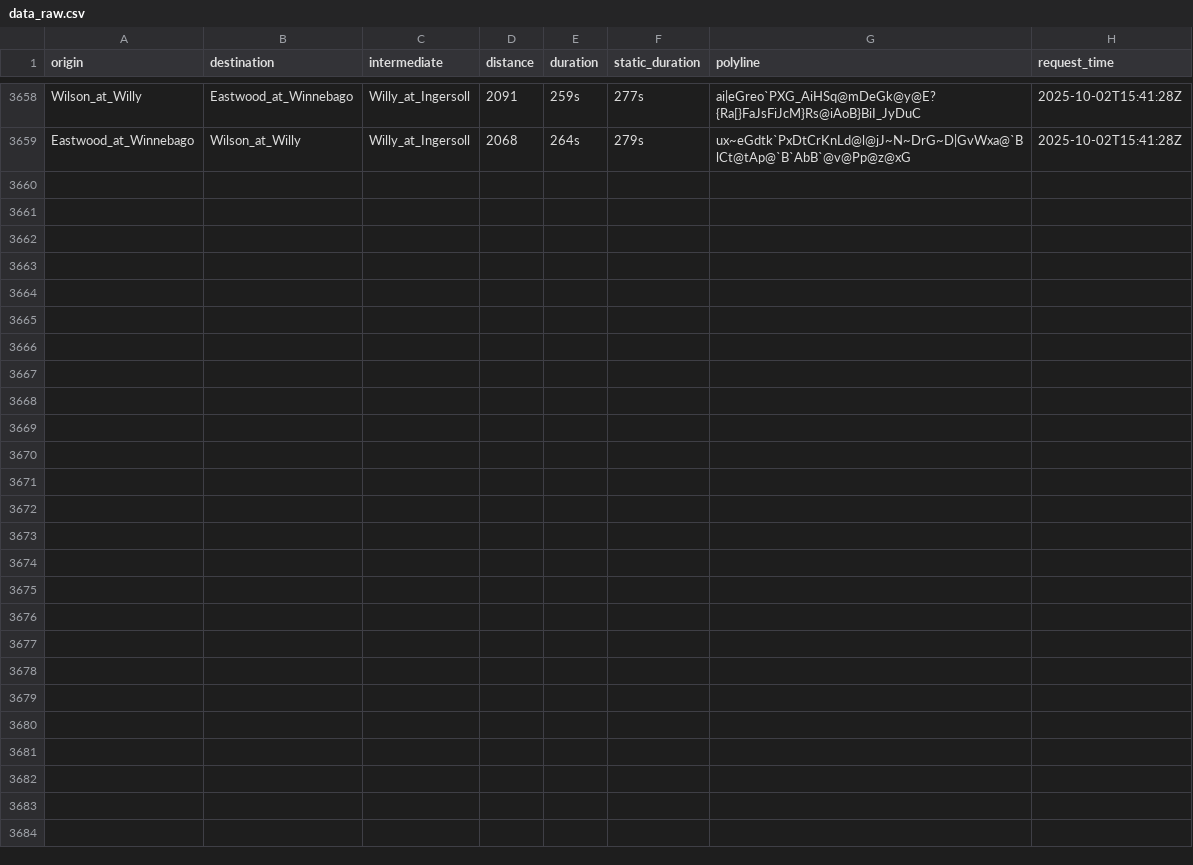
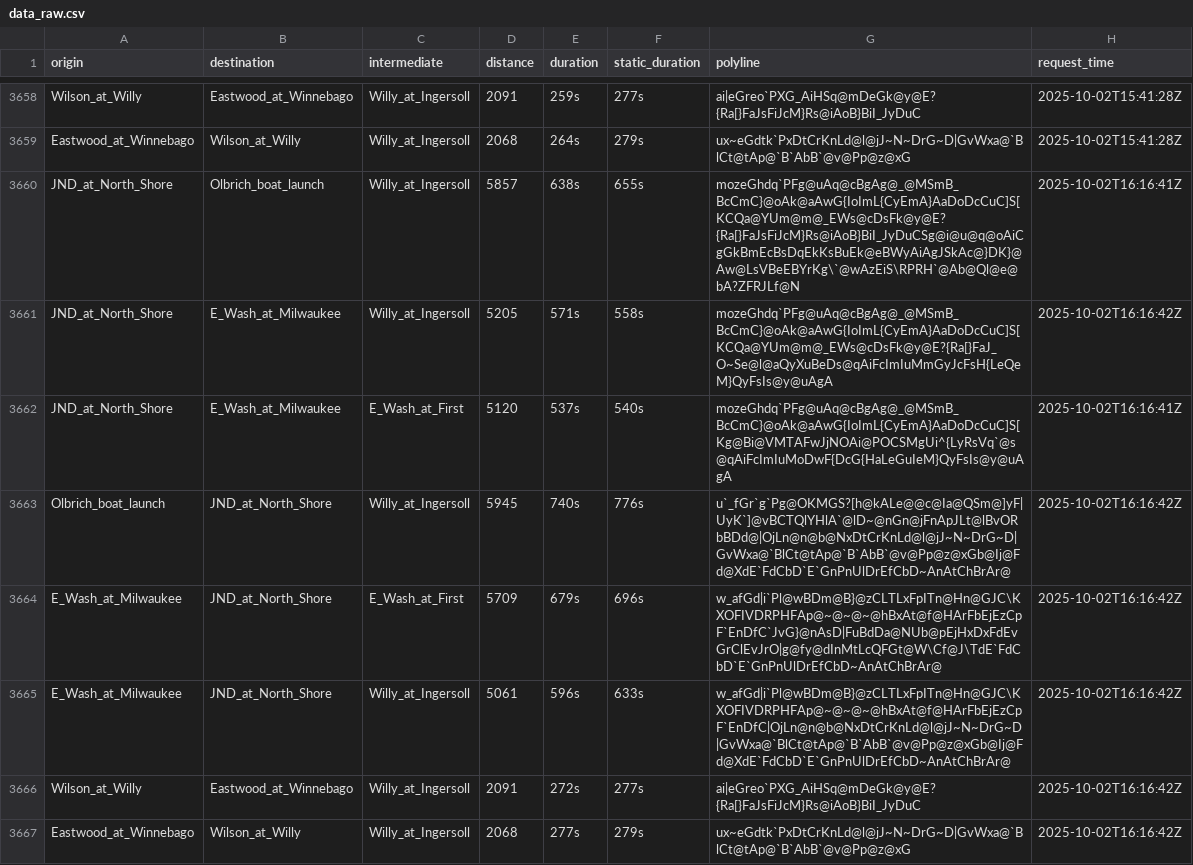
Before and after one commit to vgXhc/willy_street, a CSV file: data/data_raw.csv, drawn as a sheet; only a part is shown, gaps mark what is left out.

```diff
--- a/data/data_raw.csv
+++ b/data/data_raw.csv
@@ -3659 +3659,9 @@ Wilson_at_Willy,Eastwood_at_Winnebago,Willy_at_Ingersoll,2091,259s,277s,ai|eGreo
 Eastwood_at_Winnebago,Wilson_at_Willy,Willy_at_Ingersoll,2068,264s,279s,ux~eGdtk`PxDtCrKnLd@l@jJ~N~DrG~D|GvWxa@`BlCt@tAp@`B`AbB`@v@Pp@z@xG,2025-10-02T15:41:28Z
+JND_at_North_Shore,Olbrich_boat_launch,Willy_at_Ingersoll,5857,638s,655s,mozeGhdq`PFg@uAq@cBgAg@_@MSmB_BcCmC}@oAk@aAwG{IoImL{CyEmA}AaDoDcCuC]S[KCQa@YUm@m@_EWs@cDsFk@y@E?{Ra[}FaJsFiJcM}Rs@iAoB}BiI_JyDuCSg@i@u@q@oAiCgGkBmEcBsDqEkKsBuEk@eBWyAiAgJSkAc@}DK}@Aw@LsVBeEBYrKg\`@wAzEiS\RPRH`@Ab@Ql@e@bA?ZFRJLf@N,2025-10-02T16:16:41Z
+JND_at_North_Shore,E_Wash_at_Milwaukee,Willy_at_Ingersoll,5205,571s,558s,mozeGhdq`PFg@uAq@cBgAg@_@MSmB_BcCmC}@oAk@aAwG{IoImL{CyEmA}AaDoDcCuC]S[KCQa@YUm@m@_EWs@cDsFk@y@E?{Ra[}FaJ_O~Se@l@aQyXuBeDs@qAiFcImIuMmGyJcFsH{LeQeM}QyFsIs@y@uAgA,2025-10-02T16:16:42Z
+JND_at_North_Shore,E_Wash_at_Milwaukee,E_Wash_at_First,5120,537s,540s,mozeGhdq`PFg@uAq@cBgAg@_@MSmB_BcCmC}@oAk@aAwG{IoImL{CyEmA}AaDoDcCuC]S[Kg@Bi@VMTAFwJjNOAi@POCSMgUi^{LyRsVq`@s@qAiFcImIuMoDwF{DcG{HaLeGuIeM}QyFsIs@y@uAgA,2025-10-02T16:16:41Z
+Olbrich_boat_launch,JND_at_North_Shore,Willy_at_Ingersoll,5945,740s,776s,u`_fGr`g`Pg@OKMGS?[h@kALe@@c@Ia@QSm@]yF|UyK`]@vBCTQlYHlA`@lD~@nGn@jFnApJLt@lBvORbBDd@|OjLn@n@b@NxDtCrKnLd@l@jJ~N~DrG~D|GvWxa@`BlCt@tAp@`B`AbB`@v@Pp@z@xGb@Ij@Fd@XdE`FdCbD`E`GnPnUlDrEfCbD~AnAtChBrAr@,2025-10-02T16:16:42Z
+E_Wash_at_Milwaukee,JND_at_North_Shore,E_Wash_at_First,5709,679s,696s,w_afGd|i`Pl@wBDm@B}@zCLTLxFpITn@Hn@GJC\KXOFIVDRPHFAp@~@~@~@hBxAt@f@HArFbEjEzCpF`EnDfC`JvG}@nAsD|FuBdDa@NUb@pEjHxDxFdEvGrClEvJrO|g@fy@dInMtLcQFGt@W\Cf@J\TdE`FdCbD`E`GnPnUlDrEfCbD~AnAtChBrAr@,2025-10-02T16:16:42Z
+E_Wash_at_Milwaukee,JND_at_North_Shore,Willy_at_Ingersoll,5061,596s,633s,w_afGd|i`Pl@wBDm@B}@zCLTLxFpITn@Hn@GJC\KXOFIVDRPHFAp@~@~@~@hBxAt@f@HArFbEjEzCpF`EnDfC|OjLn@n@b@NxDtCrKnLd@l@jJ~N~DrG~D|GvWxa@`BlCt@tAp@`B`AbB`@v@Pp@z@xGb@Ij@Fd@XdE`FdCbD`E`GnPnUlDrEfCbD~AnAtChBrAr@,2025-10-02T16:16:42Z
+Wilson_at_Willy,Eastwood_at_Winnebago,Willy_at_Ingersoll,2091,272s,277s,ai|eGreo`PXG_AiHSq@mDeGk@y@E?{Ra[}FaJsFiJcM}Rs@iAoB}BiI_JyDuC,2025-10-02T16:16:42Z
+Eastwood_at_Winnebago,Wilson_at_Willy,Willy_at_Ingersoll,2068,277s,279s,ux~eGdtk`PxDtCrKnLd@l@jJ~N~DrG~D|GvWxa@`BlCt@tAp@`B`AbB`@v@Pp@z@xG,2025-10-02T16:16:42Z
```
Also changed, not shown: 2 other files.
